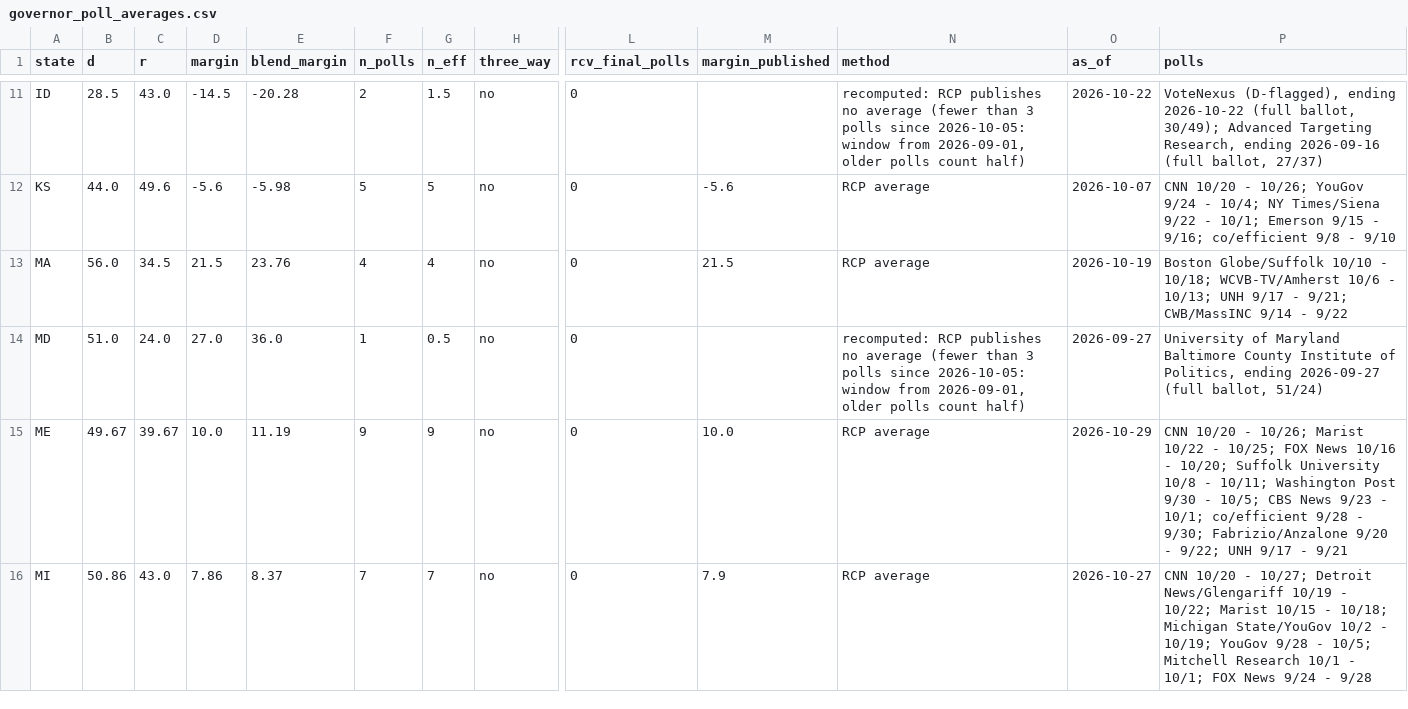
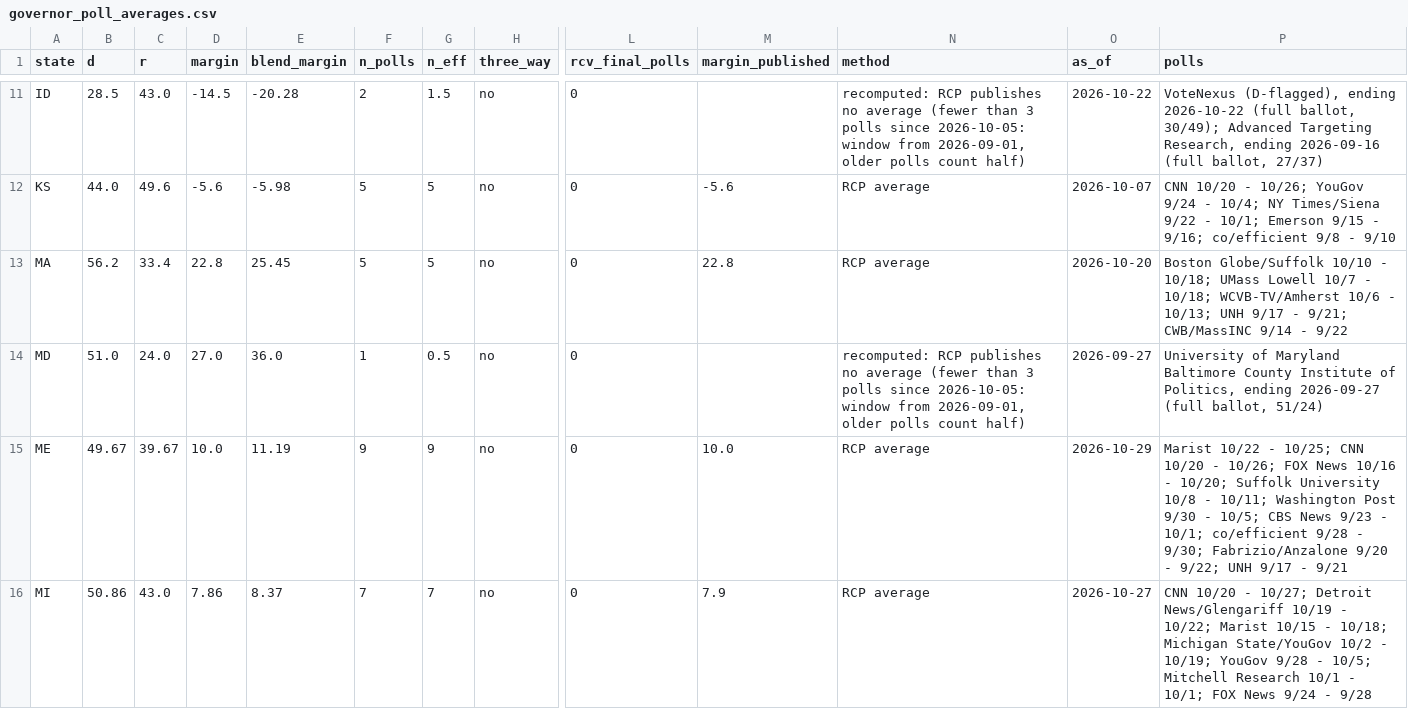
Before and after one commit to tcbDNA/house-2026, a CSV file: backend/data/governor_poll_averages.csv, drawn as a sheet; only a part is shown, gaps mark what is left out; the diff covers the shown part only; the diff names each change by its address in the sheet, - before the commit and + after, or states it on an @@ line.

```diff
--- a/backend/data/governor_poll_averages.csv
+++ b/backend/data/governor_poll_averages.csv
-B13 (d): 56.0
+B13 (d): 56.2
-C13 (r): 34.5
+C13 (r): 33.4
-D13 (margin): 21.5
+D13 (margin): 22.8
-E13 (blend_margin): 23.76
+E13 (blend_margin): 25.45
-F13 (n_polls): 4
+F13 (n_polls): 5
-G13 (n_eff): 4
+G13 (n_eff): 5
-M13 (margin_published): 21.5
+M13 (margin_published): 22.8
-O13 (as_of): 2026-10-19
+O13 (as_of): 2026-10-20
-P13 (polls): …- 10/18; WCVB-TV/Amherst 10/6…
+P13 (polls): …- 10/18; UMass Lowell 10/7 - 10/18; WCVB-TV/Amherst 10/6…
-P15 (polls): CNN 10/20 - 10/26; Marist 10/22 - 10/25; FOX News…
+P15 (polls): Marist 10/22 - 10/25; CNN 10/20 - 10/26; FOX News…
```
Also changed, not shown: 10 edited cells elsewhere in this file, 10 other files.
